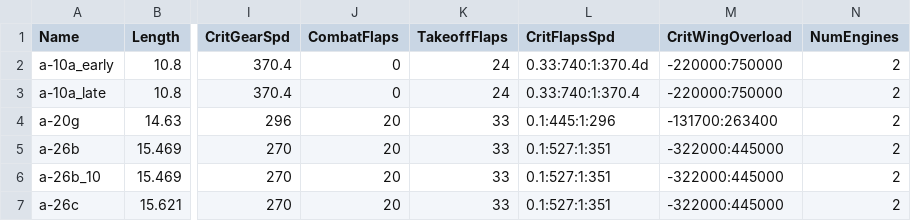
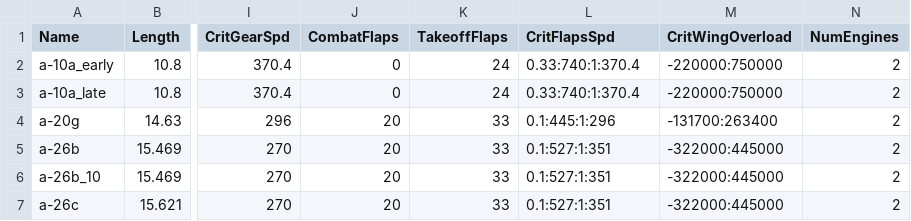
Before and after one commit to Zeviper-Gaming/WRTI-Extractor, a CSV file: config_files/fm_data_db.csv, drawn as a sheet; only a part is shown, gaps mark what is left out; the diff names each change by its address in the sheet, - before the commit and + after, or states it on an @@ line.

```diff
--- a/config_files/fm_data_db.csv
+++ b/config_files/fm_data_db.csv
-L2 (CritFlapsSpd): 0.33:740:1:370.4d
+L2 (CritFlapsSpd): 0.33:740:1:370.4
```
Also changed, not shown: 2 other files.
